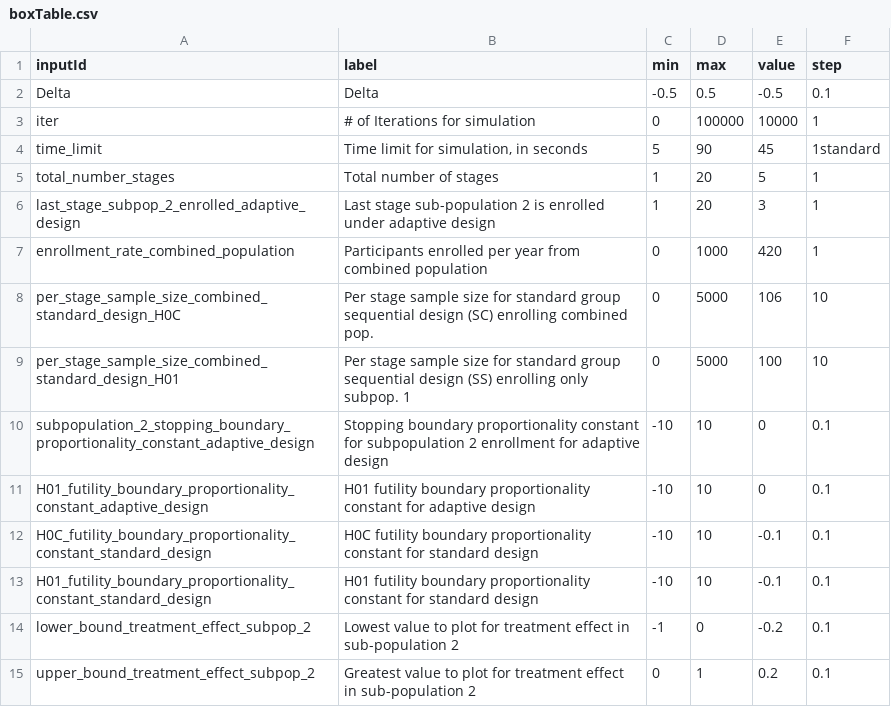
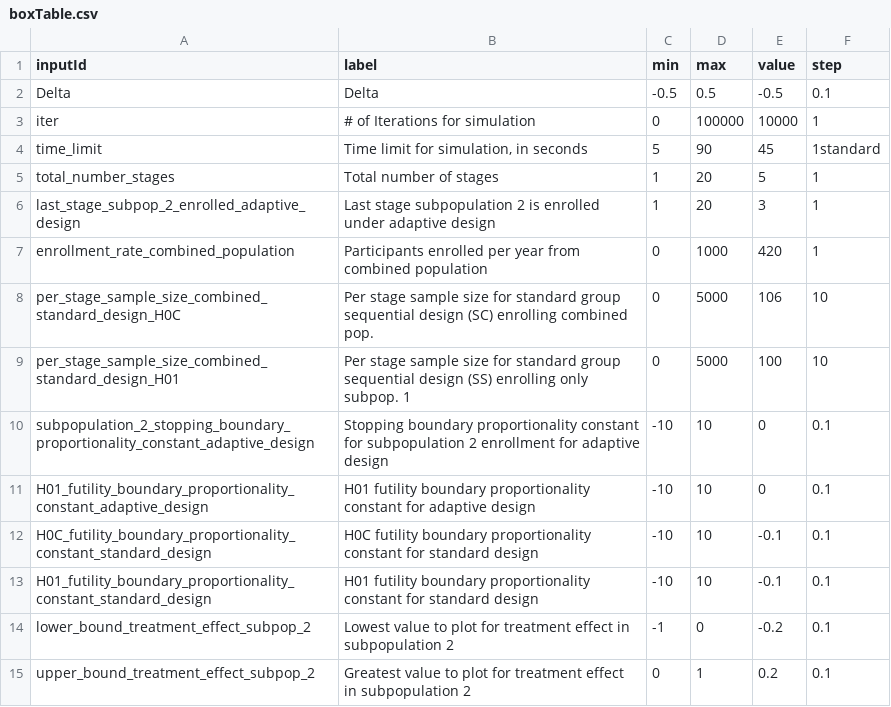
Before and after one commit to aaronjfisher/interAdapt, a CSV file: eagle_gui/shinyApp/boxTable.csv, drawn as a sheet.

```diff
--- a/eagle_gui/shinyApp/boxTable.csv
+++ b/eagle_gui/shinyApp/boxTable.csv
@@ -5,3 +5,3 @@ time_limit,"Time limit for simulation, in seconds",5,90,45,1standard
 total_number_stages,Total number of stages,1,20,5,1
-last_stage_subpop_2_enrolled_adaptive_design,Last stage sub-population 2 is enrolled under adaptive design,1,20,3,1
+last_stage_subpop_2_enrolled_adaptive_design,Last stage subpopulation 2 is enrolled under adaptive design,1,20,3,1
 enrollment_rate_combined_population,Participants enrolled per year from combined population,0,1000,420,1
@@ -13,3 +13,3 @@ H0C_futility_boundary_proportionality_constant_standard_design,H0C futility boun
 H01_futility_boundary_proportionality_constant_standard_design,H01 futility boundary proportionality constant for standard design,-10,10,-0.1,0.1
-lower_bound_treatment_effect_subpop_2,Lowest value to plot for treatment effect in sub-population 2,-1,0,-0.2,0.1
-upper_bound_treatment_effect_subpop_2,Greatest value to plot for treatment effect in sub-population 2,0,1,0.2,0.1
+lower_bound_treatment_effect_subpop_2,Lowest value to plot for treatment effect in subpopulation 2,-1,0,-0.2,0.1
+upper_bound_treatment_effect_subpop_2,Greatest value to plot for treatment effect in subpopulation 2,0,1,0.2,0.1
```
Also changed, not shown: eagle_gui/shinyApp/sliderTable.csv, 5 other files.
